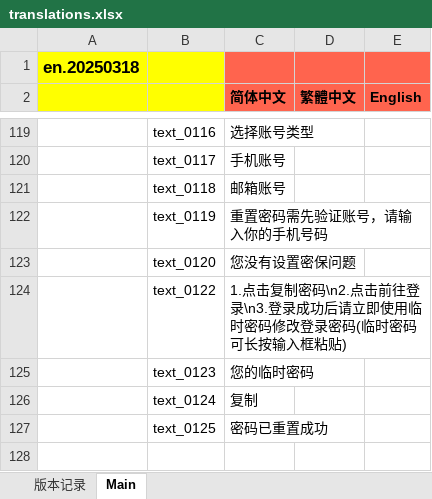
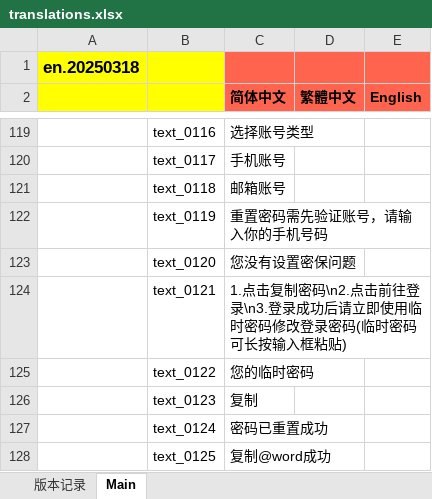
Before and after one commit to afei0906/FlutterRoundWordIm, an Excel workbook: assets/locales/translations.xlsx, sheet Main, drawn as a sheet; only a part is shown, gaps mark what is left out; values as stored, in another font and other column widths than the file's, no borders; addresses are those after the commit; the diff names each change by its address in the sheet, - before the commit and + after, or states it on an @@ line.

```diff
--- a/assets/locales/translations.xlsx (sheet Main)
+++ b/assets/locales/translations.xlsx (sheet Main)
+row 124:  | text_0121 | 1.点击复制密码\n2.点击前往登录\n3.登录成功后请立即使用临时密码修改登录密码(临时密码可长按输入框粘贴)
-C125 (简体中文): 1.点击复制密码\n2.点击前往登录\n3.登录成功后请立即使用临时密码修改登录密码(临时密码可长按输入框粘贴)
+C125 (简体中文): 您的临时密码
-C126 (简体中文): 您的临时密码
+C126 (简体中文): 复制
-C127 (简体中文): 复制
+C127 (简体中文): 密码已重置成功
-C128 (简体中文): 密码已重置成功
+C128 (简体中文): 复制@word成功
```
Also changed, not shown: 1 other file.
